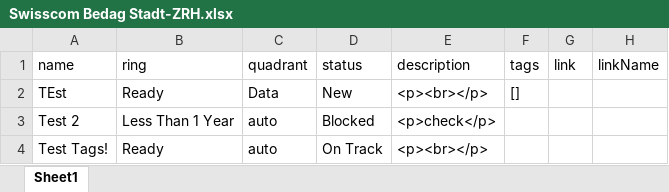
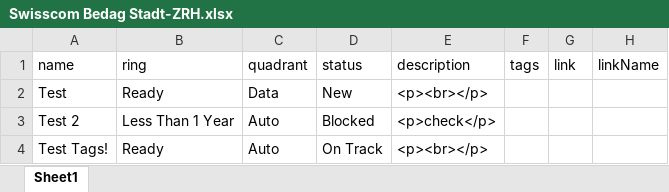
Before and after one commit to daniel-barber/excel-tech-radar, an Excel workbook: data/Swisscom Bedag Stadt-ZRH.xlsx, sheet Sheet1, drawn as a sheet; values as stored, in another font and other column widths than the file's, no borders; the diff names each change by its address in the sheet, - before the commit and + after, or states it on an @@ line.

```diff
--- a/data/Swisscom Bedag Stadt-ZRH.xlsx (sheet Sheet1)
+++ b/data/Swisscom Bedag Stadt-ZRH.xlsx (sheet Sheet1)
-A2 (name): TEst
+A2 (name): Test
-F2 (tags): []
+F2 (tags): (empty)
-C3:C4 (quadrant): auto
+C3:C4 (quadrant): Auto
```
Also changed, not shown: 1 other file.
